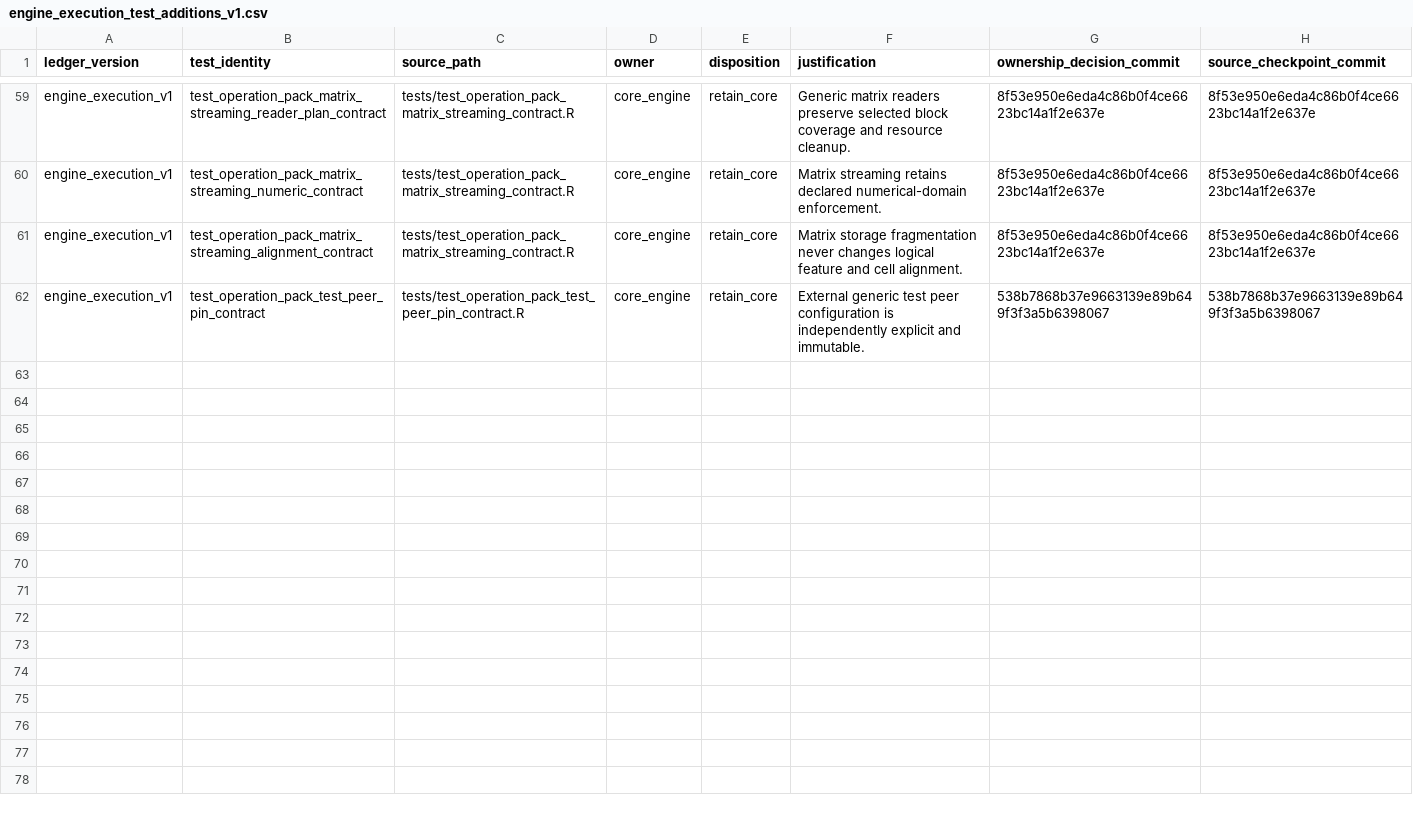
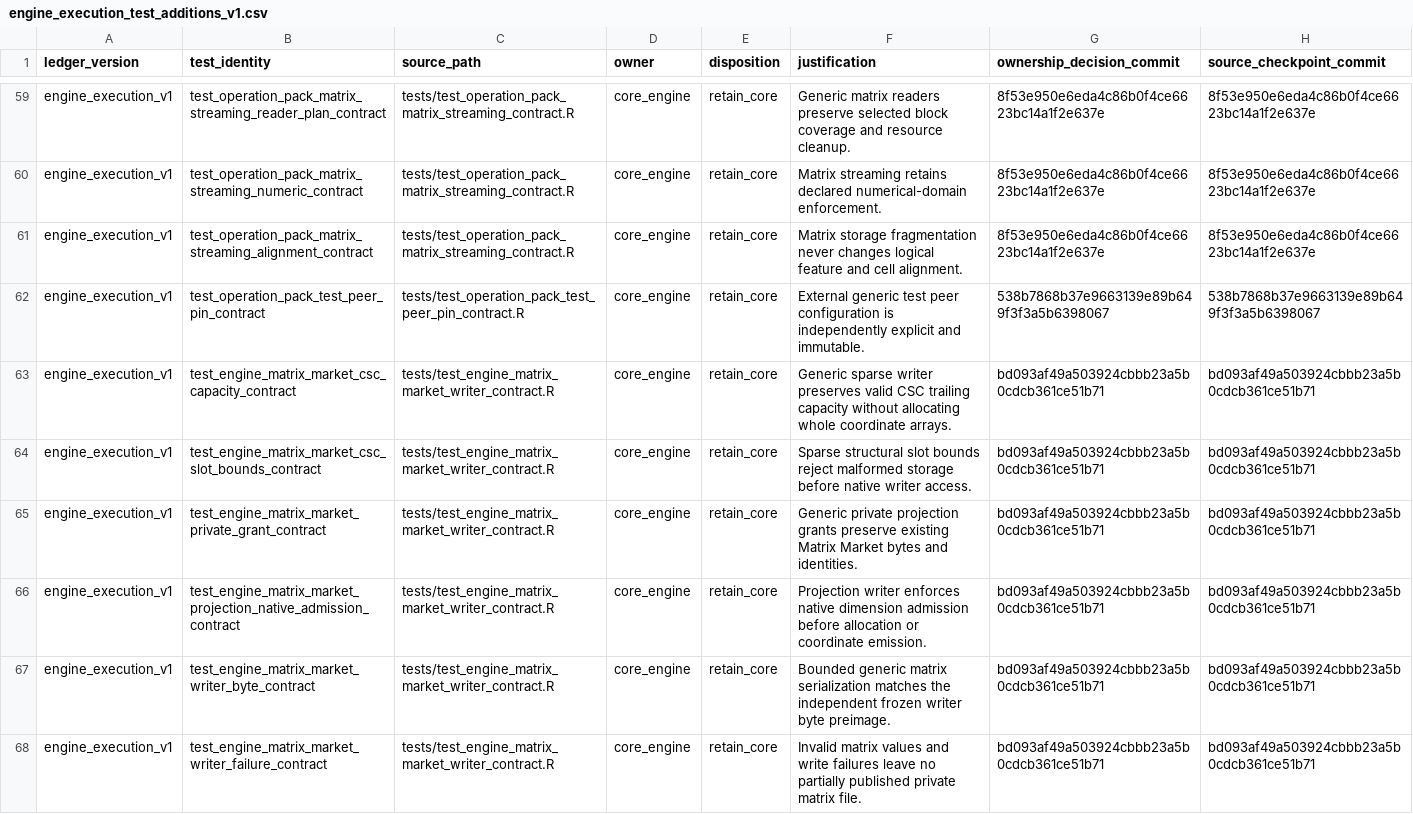
Before and after one commit to Tingvall/scworkbench, a CSV file: inst/phase8/engine_execution_test_additions_v1.csv, drawn as a sheet; only a part is shown, gaps mark what is left out; the diff names each change by its address in the sheet, - before the commit and + after, or states it on an @@ line.

Commit message:
test: declare pinned bounded matrix writer ownership additions

```diff
--- a/inst/phase8/engine_execution_test_additions_v1.csv
+++ b/inst/phase8/engine_execution_test_additions_v1.csv
+row 63: engine_execution_v1 | test_engine_matrix_market_csc_capacity_contract | tests/test_engine_matrix_market_writer_contract.R | core_engine | retain_core | Generic sparse writer preserves valid CSC trailing capacity without allocating whole coordinate arrays. | bd093af49a503924cbbb23a5b0cdcb361ce51b71 | bd093af49a503924cbbb23a5b0cdcb361ce51b71
+row 64: engine_execution_v1 | test_engine_matrix_market_csc_slot_bounds_contract | tests/test_engine_matrix_market_writer_contract.R | core_engine | retain_core | Sparse structural slot bounds reject malformed storage before native writer access. | bd093af49a503924cbbb23a5b0cdcb361ce51b71 | bd093af49a503924cbbb23a5b0cdcb361ce51b71
+row 65: engine_execution_v1 | test_engine_matrix_market_private_grant_contract | tests/test_engine_matrix_market_writer_contract.R | core_engine | retain_core | Generic private projection grants preserve existing Matrix Market bytes and identities. | bd093af49a503924cbbb23a5b0cdcb361ce51b71 | bd093af49a503924cbbb23a5b0cdcb361ce51b71
+row 66: engine_execution_v1 | test_engine_matrix_market_projection_native_admission_contract | tests/test_engine_matrix_market_writer_contract.R | core_engine | retain_core | Projection writer enforces native dimension admission before allocation or coordinate emission. | bd093af49a503924cbbb23a5b0cdcb361ce51b71 | bd093af49a503924cbbb23a5b0cdcb361ce51b71
+row 67: engine_execution_v1 | test_engine_matrix_market_writer_byte_contract | tests/test_engine_matrix_market_writer_contract.R | core_engine | retain_core | Bounded generic matrix serialization matches the independent frozen writer byte preimage. | bd093af49a503924cbbb23a5b0cdcb361ce51b71 | bd093af49a503924cbbb23a5b0cdcb361ce51b71
+row 68: engine_execution_v1 | test_engine_matrix_market_writer_failure_contract | tests/test_engine_matrix_market_writer_contract.R | core_engine | retain_core | Invalid matrix values and write failures leave no partially published private matrix file. | bd093af49a503924cbbb23a5b0cdcb361ce51b71 | bd093af49a503924cbbb23a5b0cdcb361ce51b71
```
Also changed, not shown: 1 other file.
